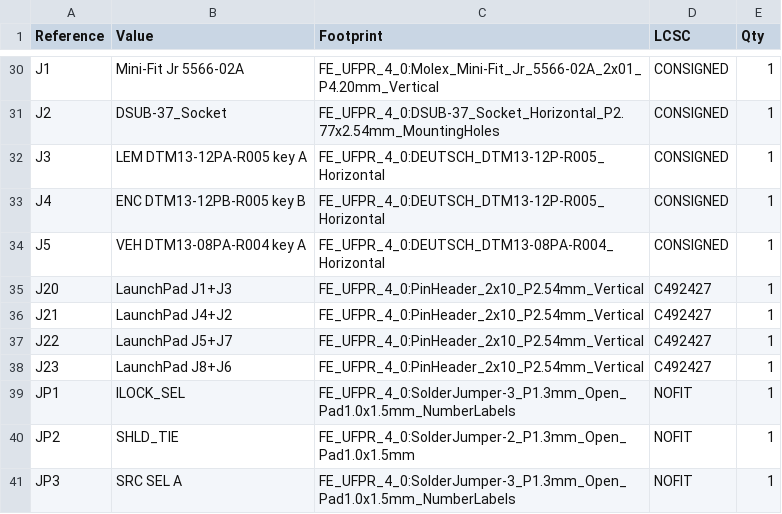
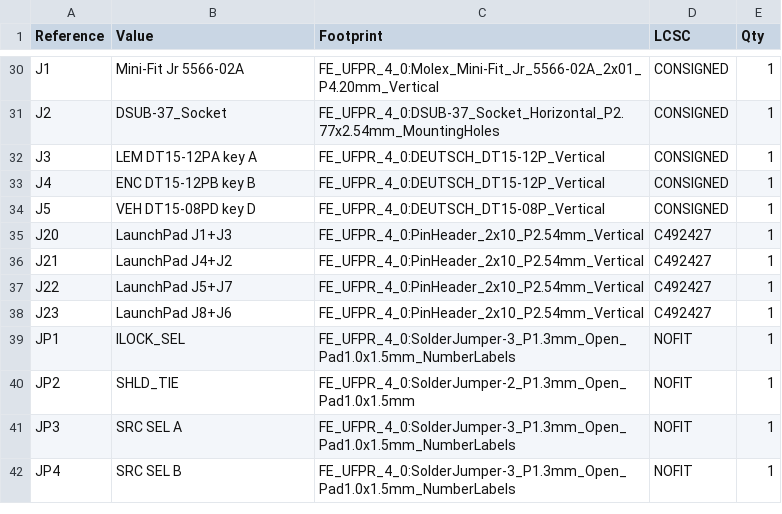
Before and after one commit to josearistidesbail/FE_UFPR_4_0, a CSV file: fab/kicad_bom.csv, drawn as a sheet; only a part is shown, gaps mark what is left out; the shorter side is filled out with more unchanged rows.

```diff
--- a/fab/kicad_bom.csv
+++ b/fab/kicad_bom.csv
@@ -31,5 +31,5 @@
 "J2","DSUB-37_Socket","FE_UFPR_4_0:DSUB-37_Socket_Horizontal_P2.77x2.54mm_MountingHoles","CONSIGNED","1"
-"J3","LEM DTM13-12PA-R005 key A","FE_UFPR_4_0:DEUTSCH_DTM13-12P-R005_Horizontal","CONSIGNED","1"
-"J4","ENC DTM13-12PB-R005 key B","FE_UFPR_4_0:DEUTSCH_DTM13-12P-R005_Horizontal","CONSIGNED","1"
-"J5","VEH DTM13-08PA-R004 key A","FE_UFPR_4_0:DEUTSCH_DTM13-08PA-R004_Horizontal","CONSIGNED","1"
+"J3","LEM DT15-12PA key A","FE_UFPR_4_0:DEUTSCH_DT15-12P_Vertical","CONSIGNED","1"
+"J4","ENC DT15-12PB key B","FE_UFPR_4_0:DEUTSCH_DT15-12P_Vertical","CONSIGNED","1"
+"J5","VEH DT15-08PD key D","FE_UFPR_4_0:DEUTSCH_DT15-08P_Vertical","CONSIGNED","1"
 "J20","LaunchPad J1+J3","FE_UFPR_4_0:PinHeader_2x10_P2.54mm_Vertical","C492427","1"
```
Also changed, not shown: fab/FE_UFPR_4_0_CPL.csv, fab/FE_UFPR_4_0_HANDSOLDER_BOM.csv, 21 other files.
